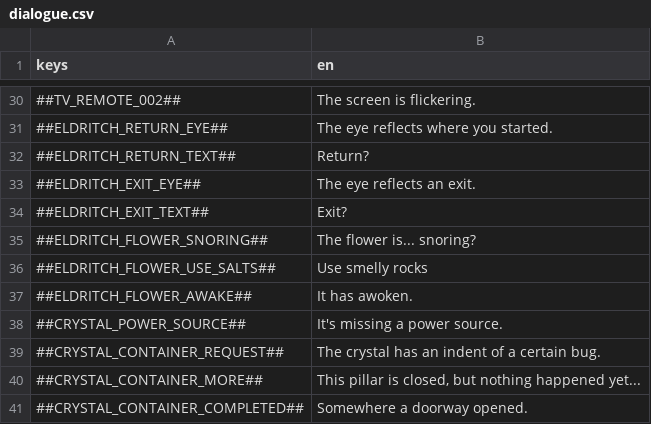
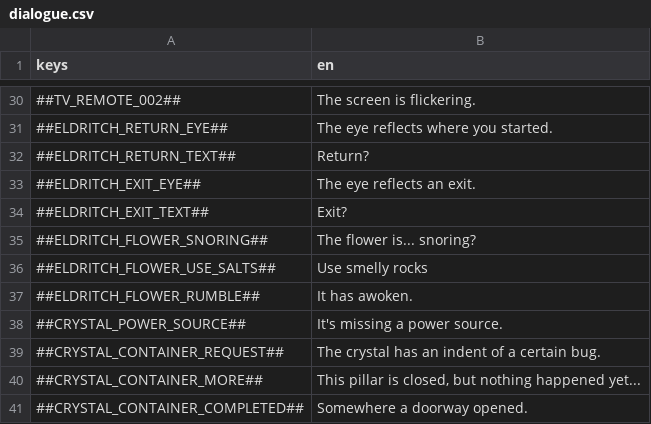
Before and after one commit to flawlesshappiness/FroggyFocus, a CSV file: froggyfocus/Dialogue/dialogue.csv, drawn as a sheet; only a part is shown, gaps mark what is left out.

```diff
--- a/froggyfocus/Dialogue/dialogue.csv
+++ b/froggyfocus/Dialogue/dialogue.csv
@@ -36,3 +36,3 @@ keys;en
 ##ELDRITCH_FLOWER_USE_SALTS##;Use smelly rocks
-##ELDRITCH_FLOWER_AWAKE##;It has awoken.
+##ELDRITCH_FLOWER_RUMBLE##;It has awoken.
 ##CRYSTAL_POWER_SOURCE##;It's missing a power source.
```
Also changed, not shown: 11 other files.
